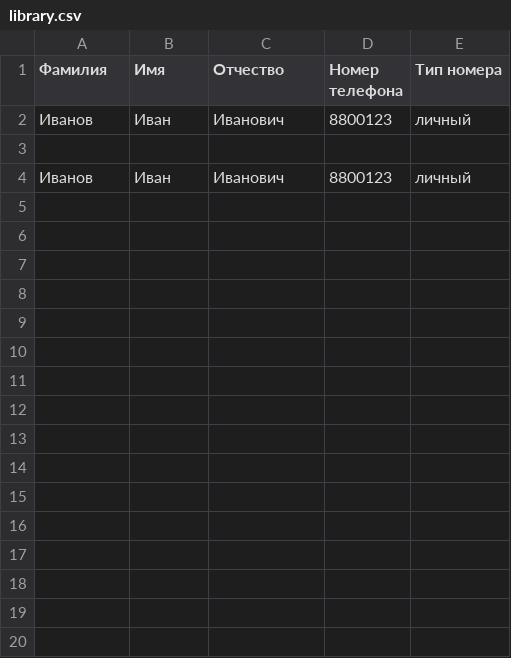
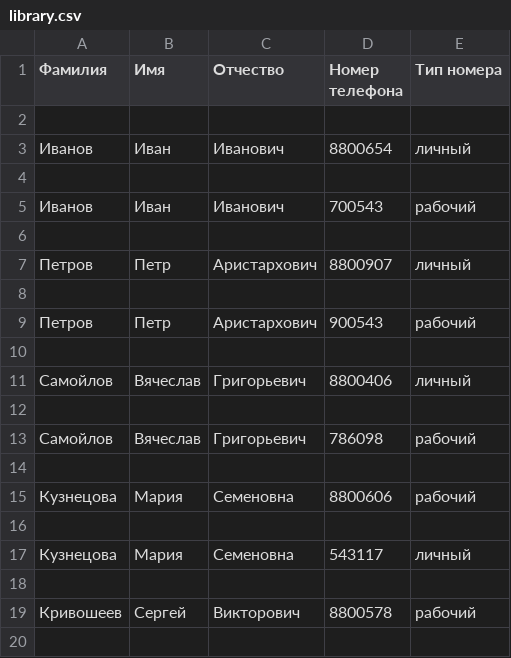
Before and after one commit to Tutoshniy/Project2, a CSV file: library.csv, drawn as a sheet; only a part is shown; the diff covers the shown part only.

```diff
--- a/library.csv
+++ b/library.csv
@@ -1,4 +1,20 @@
 Фамилия|Имя|Отчество|Номер телефона|Тип номера
-Иванов|Иван|Иванович|8800123|личный
 
-Иванов|Иван|Иванович|8800123|личный
+Иванов|Иван|Иванович|8800654|личный
+
+Иванов|Иван|Иванович|700543|рабочий
+
+Петров|Петр|Аристархович|8800907|личный
+
+Петров|Петр|Аристархович|900543|рабочий
+
+Самойлов|Вячеслав|Григорьевич|8800406|личный
+
+Самойлов|Вячеслав|Григорьевич|786098|рабочий
+
+Кузнецова|Мария|Cеменовна|8800606|рабочий
+
+Кузнецова|Мария|Cеменовна|543117|личный
+
+Кривошеев|Сергей|Викторович|8800578|рабочий
+
```
Also changed, not shown: 21 added rows elsewhere in this file, 1 other file.
